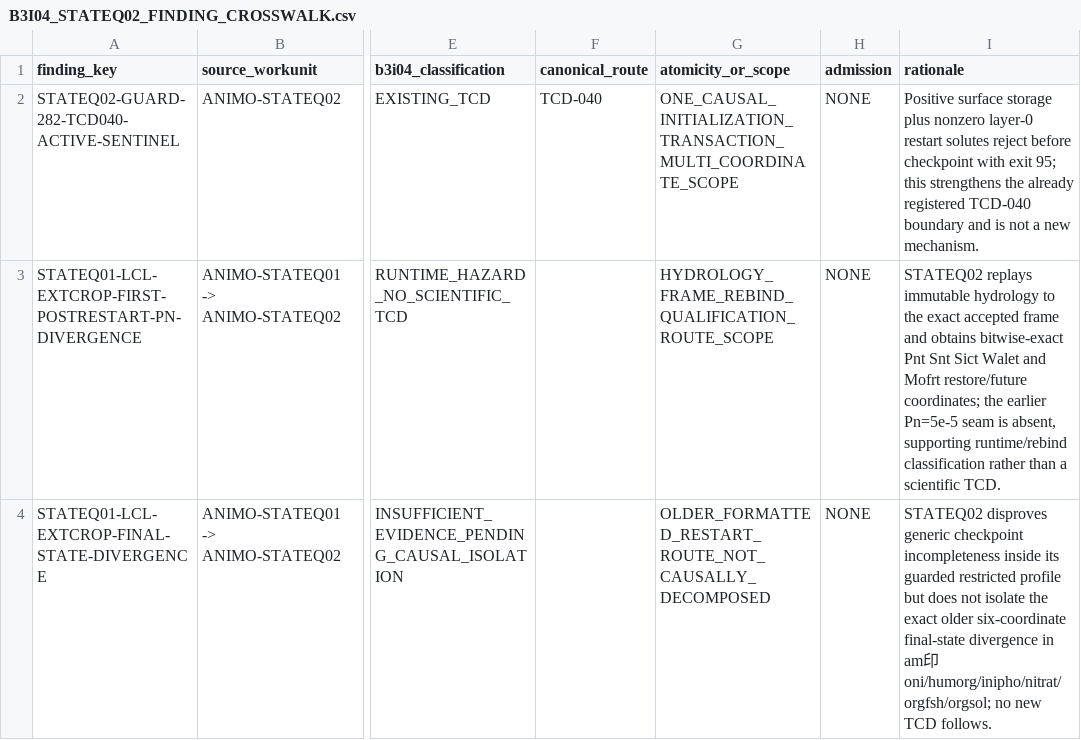
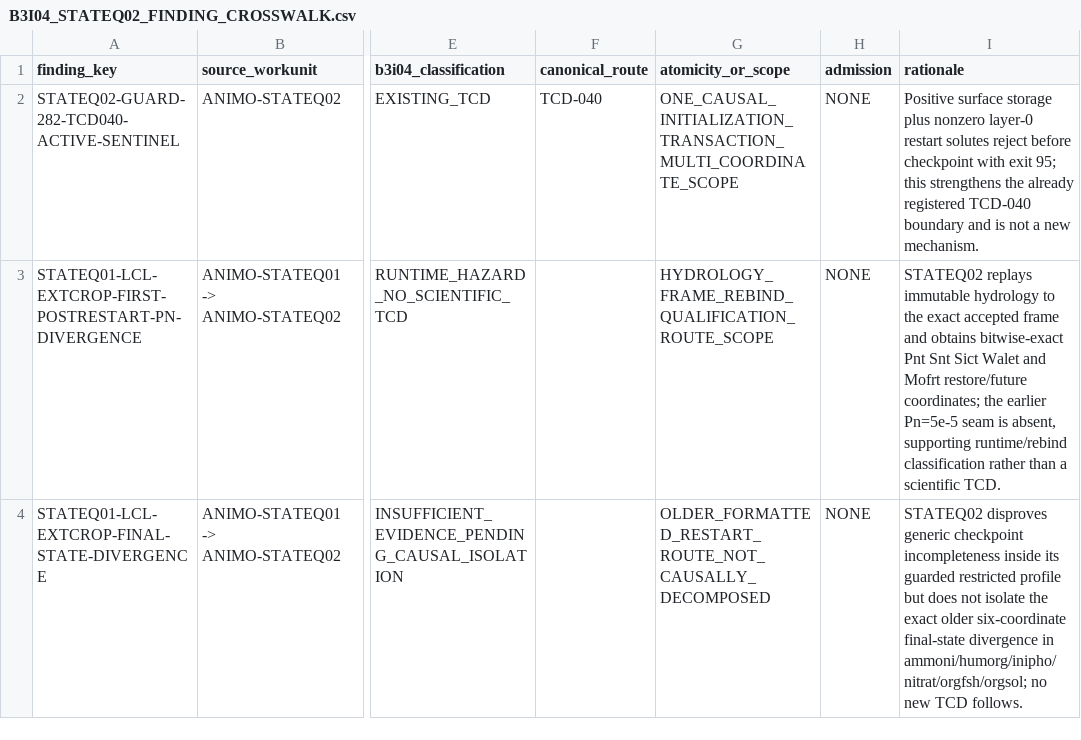
Before and after one commit to abhedwig-cell/ANIMO5, a CSV file: integration/animo-b3/B3I04_STATEQ02_FINDING_CROSSWALK.csv, drawn as a sheet; only a part is shown, gaps mark what is left out; the diff names each change by its address in the sheet, - before the commit and + after, or states it on an @@ line.

Commit message:
fix(B3I04): correct final-state coordinate label

```diff
--- a/integration/animo-b3/B3I04_STATEQ02_FINDING_CROSSWALK.csv
+++ b/integration/animo-b3/B3I04_STATEQ02_FINDING_CROSSWALK.csv
-I4 (rationale): …divergence in am印oni/humorg/inipho/nitrat/orgfsh/orgsol; no new…
+I4 (rationale): …divergence in ammoni/humorg/inipho/nitrat/orgfsh/orgsol; no new…
```
